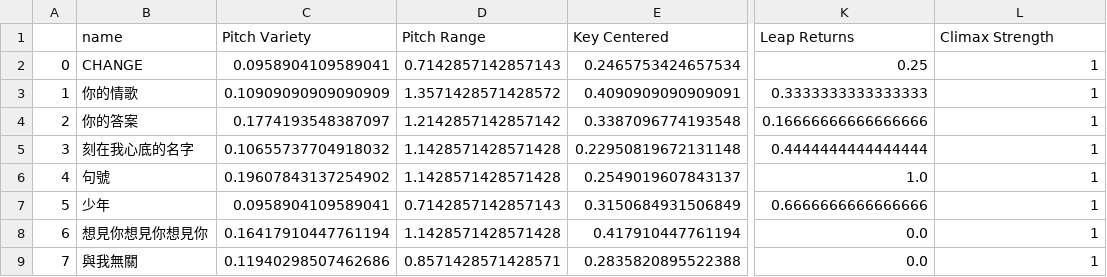
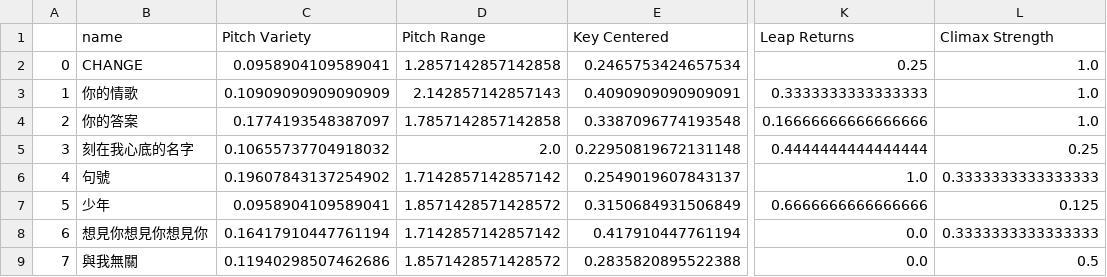
Before and after one commit to yuanhenglee/Music-Recombinaiton-Using-GA, a CSV file: src/songFeatures.csv, drawn as a sheet; only a part is shown, gaps mark what is left out; the diff names each change by its address in the sheet, - before the commit and + after, or states it on an @@ line.

```diff
--- a/src/songFeatures.csv
+++ b/src/songFeatures.csv
-D2 (Pitch Range): 0.7142857142857143
+D2 (Pitch Range): 1.2857142857142858
-L2:L4 (Climax Strength): 1
+L2:L4 (Climax Strength): 1.0
-D3 (Pitch Range): 1.3571428571428572
+D3 (Pitch Range): 2.142857142857143
-D4 (Pitch Range): 1.2142857142857142
+D4 (Pitch Range): 1.7857142857142858
-D5 (Pitch Range): 1.1428571428571428
+D5 (Pitch Range): 2.0
-L5 (Climax Strength): 1
+L5 (Climax Strength): 0.25
-D6 (Pitch Range): 1.1428571428571428
+D6 (Pitch Range): 1.7142857142857142
-L6 (Climax Strength): 1
+L6 (Climax Strength): 0.3333333333333333
-D7 (Pitch Range): 0.7142857142857143
+D7 (Pitch Range): 1.8571428571428572
-L7 (Climax Strength): 1
+L7 (Climax Strength): 0.125
-D8 (Pitch Range): 1.1428571428571428
+D8 (Pitch Range): 1.7142857142857142
-L8 (Climax Strength): 1
+L8 (Climax Strength): 0.3333333333333333
-D9 (Pitch Range): 0.8571428571428571
+D9 (Pitch Range): 1.8571428571428572
-L9 (Climax Strength): 1
+L9 (Climax Strength): 0.5
```
Also changed, not shown: 26 other files.
